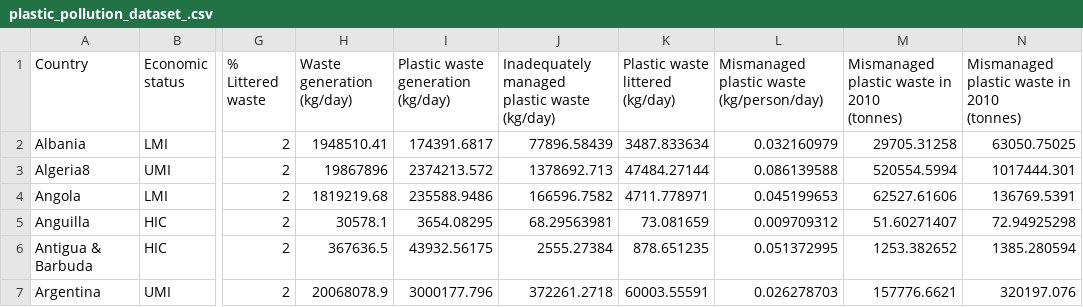
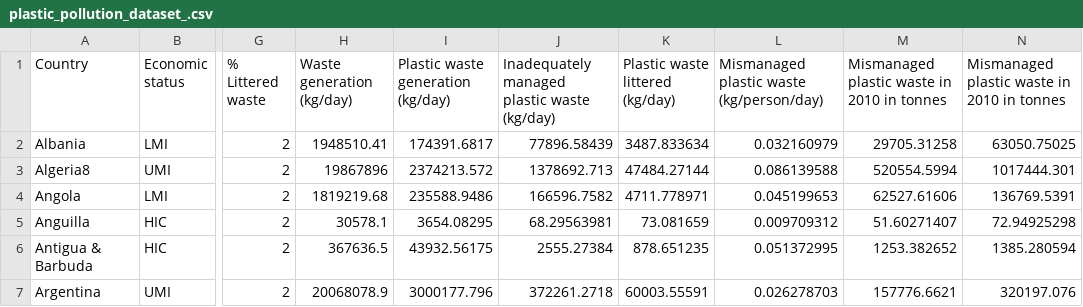
Before and after one commit to elouiseysj/Fit3179_Assignment2, a CSV file: plastic_pollution_dataset_.csv, drawn as a sheet; only a part is shown, gaps mark what is left out; ↵ is a line break in a cell; the diff names each change by its address in the sheet, - before the commit and + after, or states it on an @@ line.

Commit message:
Update plastic_pollution_dataset_.csv

```diff
--- a/plastic_pollution_dataset_.csv
+++ b/plastic_pollution_dataset_.csv
-M1: Mismanaged plastic waste in 2010 ↵ (tonnes)
+M1: Mismanaged plastic waste in 2010 in tonnes
-N1: Mismanaged plastic waste in 2010 ↵ (tonnes)
+N1: Mismanaged plastic waste in 2010 in tonnes
```
